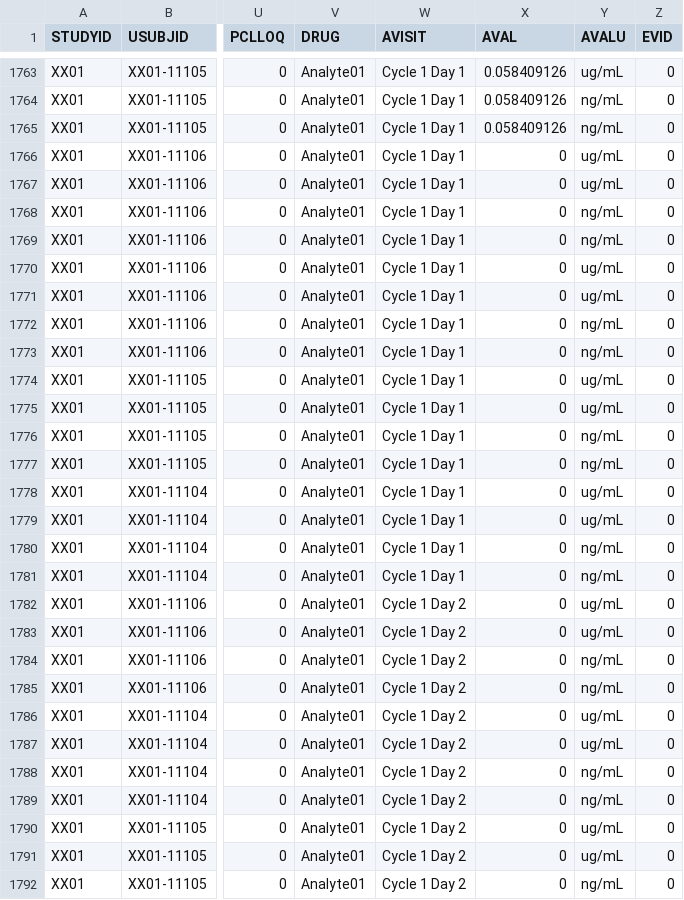
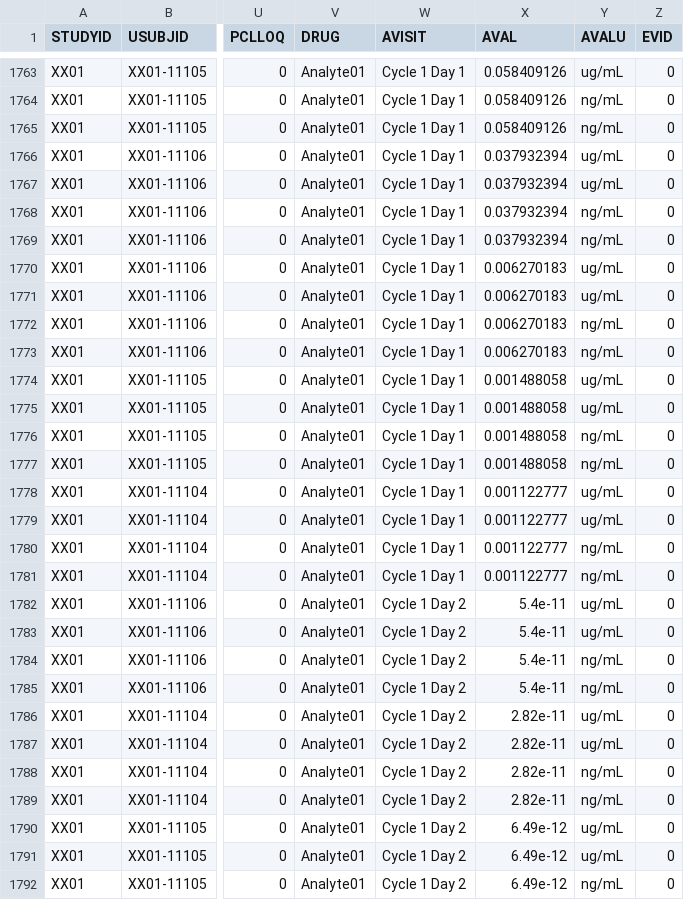
Before and after one commit to pharmaverse/aNCA, a CSV file: inst/shiny/data/Dummy_complex_data.csv, drawn as a sheet; only a part is shown, gaps mark what is left out; the diff covers the shown part only; the diff names each change by its address in the sheet, - before the commit and + after, or states it on an @@ line.

Commit message:
data: reset dataset back ADNCA

```diff
--- a/inst/shiny/data/Dummy_complex_data.csv
+++ b/inst/shiny/data/Dummy_complex_data.csv
-X1766:X1769 (AVAL): 0
+X1766:X1769 (AVAL): 0.037932394
-X1770:X1773 (AVAL): 0
+X1770:X1773 (AVAL): 0.006270183
-X1774:X1777 (AVAL): 0
+X1774:X1777 (AVAL): 0.001488058
-X1778:X1781 (AVAL): 0
+X1778:X1781 (AVAL): 0.001122777
-X1782:X1785 (AVAL): 0
+X1782:X1785 (AVAL): 5.4e-11
-X1786:X1789 (AVAL): 0
+X1786:X1789 (AVAL): 2.82e-11
-X1790:X1792 (AVAL): 0
+X1790:X1792 (AVAL): 6.49e-12
```
Also changed, not shown: 124 edited cells elsewhere in this file.
